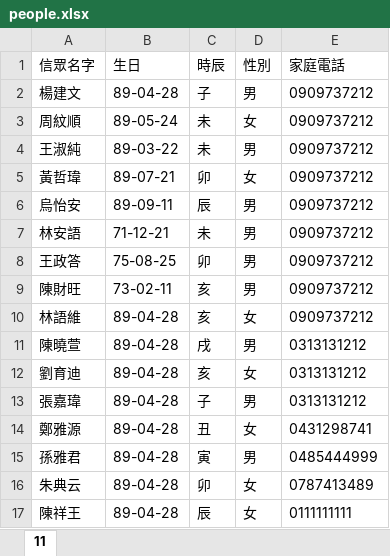
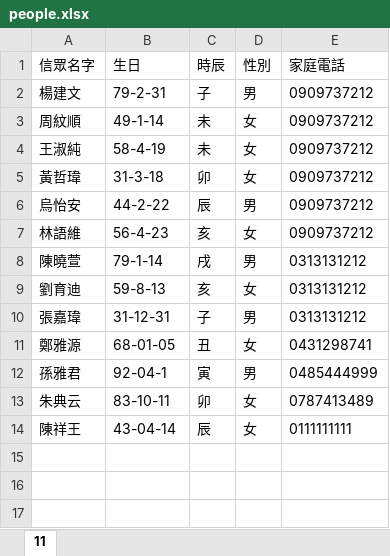
Before and after one commit to asd191990/freePalaceTemple, an Excel workbook: temple_project/people.xlsx, sheet 11, drawn as a sheet; values as stored, in another font and other column widths than the file's, no borders; removed rows and columns are numbered as before the commit, all else as after; the diff names each change by its address in the sheet, - before the commit and + after, or states it on an @@ line.

```diff
--- a/temple_project/people.xlsx (sheet 11)
+++ b/temple_project/people.xlsx (sheet 11)
-B2 (生日): 89-04-28
+B2 (生日): 79-2-31
-B3 (生日): 89-05-24
+B3 (生日): 49-1-14
-B4 (生日): 89-03-22
+B4 (生日): 58-4-19
-D4 (性別): 男
+D4 (性別): 女
-B5 (生日): 89-07-21
+B5 (生日): 31-3-18
-B6 (生日): 89-09-11
+B6 (生日): 44-2-22
-row 7: 林安語 | 71-12-21 | 未 | 男 | 0909737212
-row 8: 王政答 | 75-08-25 | 卯 | 男 | 0909737212
-row 9: 陳財旺 | 73-02-11 | 亥 | 男 | 0909737212
-B7 (生日): 89-04-28
+B7 (生日): 56-4-23
-B8 (生日): 89-04-28
+B8 (生日): 79-1-14
-B9 (生日): 89-04-28
+B9 (生日): 59-8-13
-B10 (生日): 89-04-28
+B10 (生日): 31-12-31
-B11 (生日): 89-04-28
+B11 (生日): 68-01-05
-B12 (生日): 89-04-28
+B12 (生日): 92-04-1
-B13 (生日): 89-04-28
+B13 (生日): 83-10-11
-B14 (生日): 89-04-28
+B14 (生日): 43-04-14
```
Also changed, not shown: temple_project/people/people.xlsx, 24 other files.
